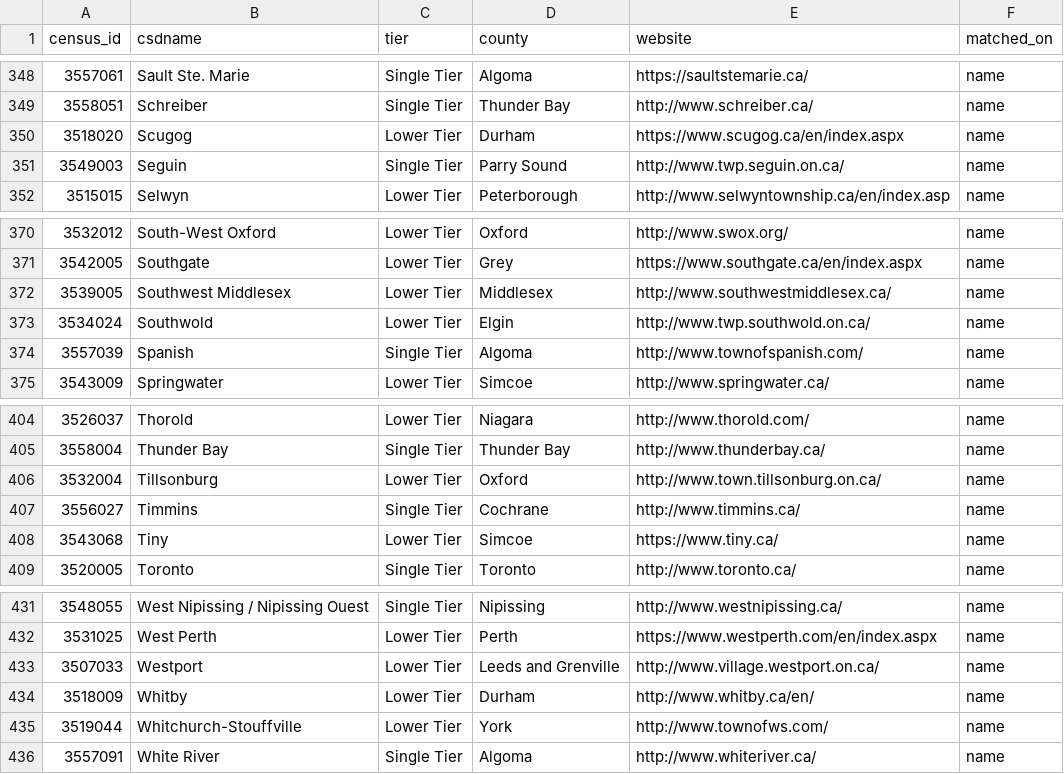
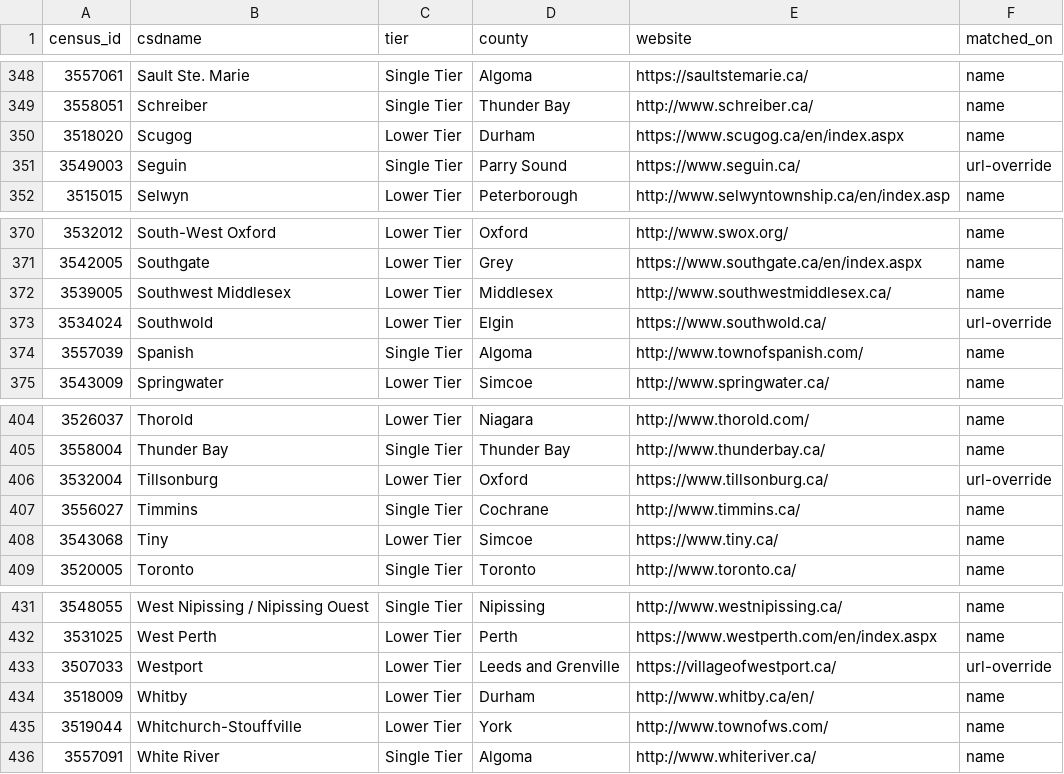
Before and after one commit to canadian-municipal-barometer/on26-candidate-data, a CSV file: notes/municipal-websites.csv, drawn as a sheet; only a part is shown, gaps mark what is left out; the diff covers the shown part only.

```diff
--- a/notes/municipal-websites.csv
+++ b/notes/municipal-websites.csv
@@ -350,3 +350,3 @@ census_id,csdname,tier,county,website,matched_on
 3518020,Scugog,Lower Tier,Durham,https://www.scugog.ca/en/index.aspx,name
-3549003,Seguin,Single Tier,Parry Sound,http://www.twp.seguin.on.ca/,name
+3549003,Seguin,Single Tier,Parry Sound,https://www.seguin.ca/,url-override
 3515015,Selwyn,Lower Tier,Peterborough,http://www.selwyntownship.ca/en/index.asp,name
@@ -372,3 +372,3 @@ census_id,csdname,tier,county,website,matched_on
 3539005,Southwest Middlesex,Lower Tier,Middlesex,http://www.southwestmiddlesex.ca/,name
-3534024,Southwold,Lower Tier,Elgin,http://www.twp.southwold.on.ca/,name
+3534024,Southwold,Lower Tier,Elgin,https://www.southwold.ca/,url-override
 3557039,Spanish,Single Tier,Algoma,http://www.townofspanish.com/,name
@@ -405,3 +405,3 @@ census_id,csdname,tier,county,website,matched_on
 3558004,Thunder Bay,Single Tier,Thunder Bay,http://www.thunderbay.ca/,name
-3532004,Tillsonburg,Lower Tier,Oxford,http://www.town.tillsonburg.on.ca/,name
+3532004,Tillsonburg,Lower Tier,Oxford,https://www.tillsonburg.ca/,url-override
 3556027,Timmins,Single Tier,Cochrane,http://www.timmins.ca/,name
@@ -432,3 +432,3 @@ census_id,csdname,tier,county,website,matched_on
 3531025,West Perth,Lower Tier,Perth,https://www.westperth.com/en/index.aspx,name
-3507033,Westport,Lower Tier,Leeds and Grenville,http://www.village.westport.on.ca/,name
+3507033,Westport,Lower Tier,Leeds and Grenville,https://villageofwestport.ca/,url-override
 3518009,Whitby,Lower Tier,Durham,http://www.whitby.ca/en/,name
```
Also changed, not shown: 26 edited cells elsewhere in this file, notes/municipal-election-pages.csv, notes/voterview-municipalities.csv, 29 other files.
